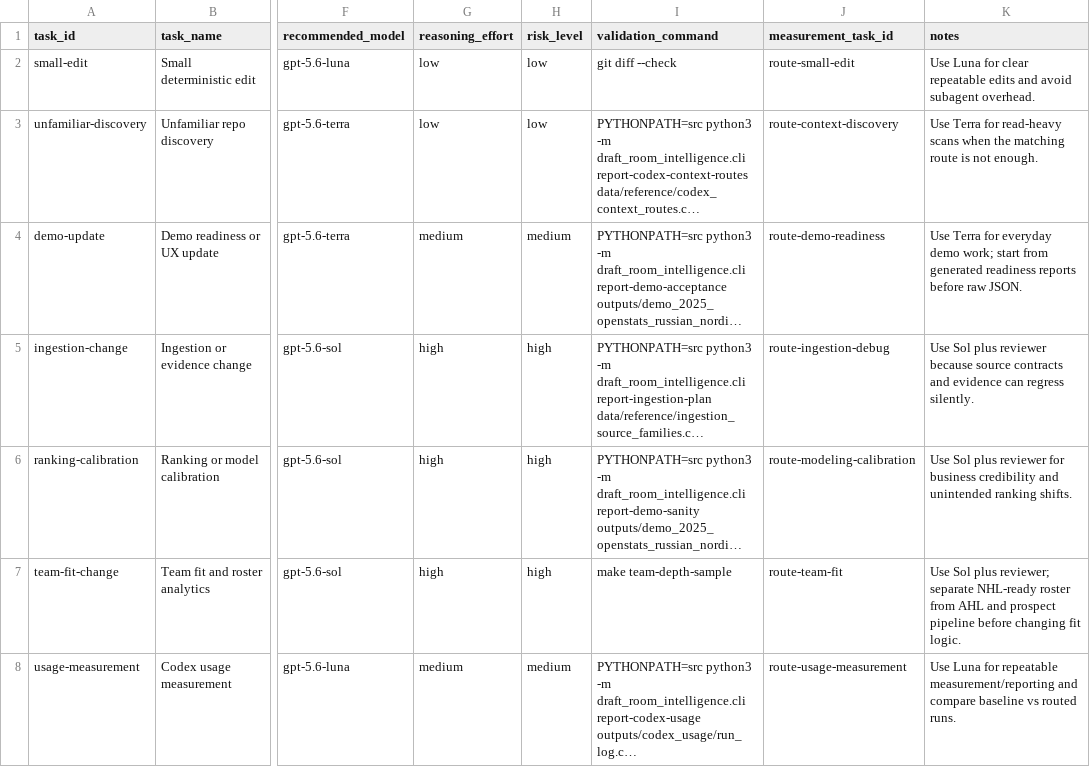
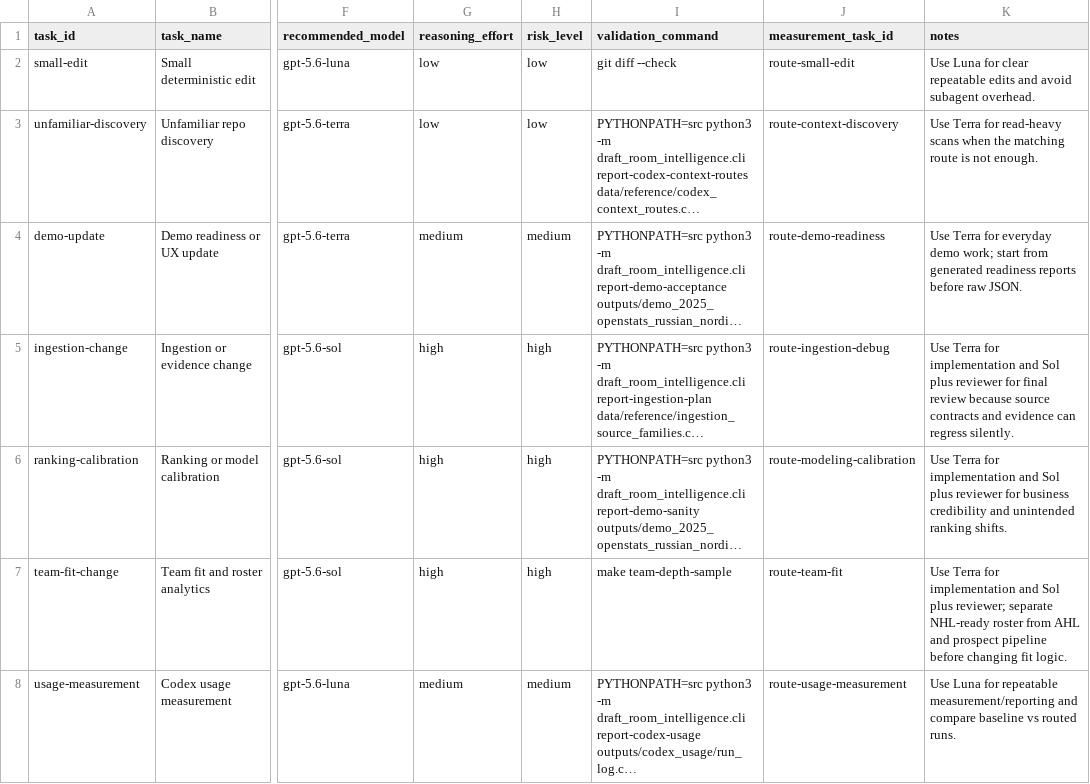
Before and after one commit to Q4ality/draft_room_intelligence, a CSV file: data/reference/codex_task_routing.csv, drawn as a sheet; only a part is shown, gaps mark what is left out; long unchanged cells end in …; the diff names each change by its address in the sheet, - before the commit and + after, or states it on an @@ line.

Commit message:
Improve draft evidence and phase-aware task routing

```diff
--- a/data/reference/codex_task_routing.csv
+++ b/data/reference/codex_task_routing.csv
-K5 (notes): Use Sol plus reviewer because source…
+K5 (notes): Use Terra for implementation and Sol plus reviewer for final review because source…
-K6 (notes): Use Sol plus…
+K6 (notes): Use Terra for implementation and Sol plus…
-K7 (notes): Use Sol plus…
+K7 (notes): Use Terra for implementation and Sol plus…
```
Also changed, not shown: 20 other files.
